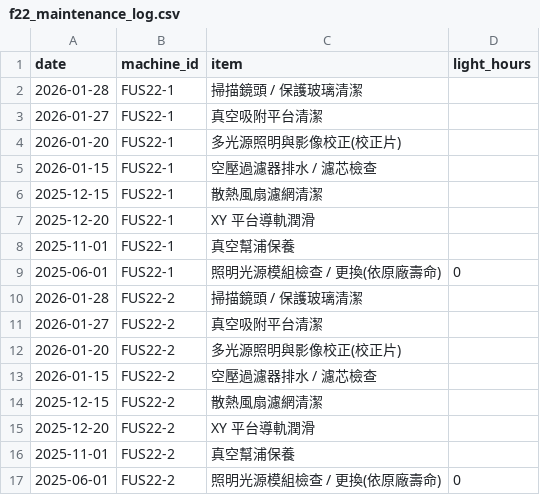
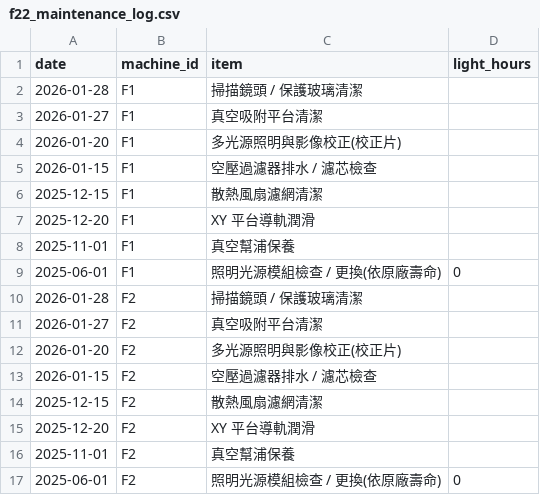
Before and after one commit to egwork77-ctrl/Yc-, a CSV file: samples/f22_maintenance_log.csv, drawn as a sheet.

```diff
--- a/samples/f22_maintenance_log.csv
+++ b/samples/f22_maintenance_log.csv
@@ -1,17 +1,17 @@
 date,machine_id,item,light_hours
-2026-01-28,FUS22-1,掃描鏡頭 / 保護玻璃清潔,
-2026-01-27,FUS22-1,真空吸附平台清潔,
-2026-01-20,FUS22-1,多光源照明與影像校正(校正片),
-2026-01-15,FUS22-1,空壓過濾器排水 / 濾芯檢查,
-2025-12-15,FUS22-1,散熱風扇濾網清潔,
-2025-12-20,FUS22-1,XY 平台導軌潤滑,
-2025-11-01,FUS22-1,真空幫浦保養,
-2025-06-01,FUS22-1,照明光源模組檢查 / 更換(依原廠壽命),0
-2026-01-28,FUS22-2,掃描鏡頭 / 保護玻璃清潔,
-2026-01-27,FUS22-2,真空吸附平台清潔,
-2026-01-20,FUS22-2,多光源照明與影像校正(校正片),
-2026-01-15,FUS22-2,空壓過濾器排水 / 濾芯檢查,
-2025-12-15,FUS22-2,散熱風扇濾網清潔,
-2025-12-20,FUS22-2,XY 平台導軌潤滑,
-2025-11-01,FUS22-2,真空幫浦保養,
-2025-06-01,FUS22-2,照明光源模組檢查 / 更換(依原廠壽命),0
+2026-01-28,F1,掃描鏡頭 / 保護玻璃清潔,
+2026-01-27,F1,真空吸附平台清潔,
+2026-01-20,F1,多光源照明與影像校正(校正片),
+2026-01-15,F1,空壓過濾器排水 / 濾芯檢查,
+2025-12-15,F1,散熱風扇濾網清潔,
+2025-12-20,F1,XY 平台導軌潤滑,
+2025-11-01,F1,真空幫浦保養,
+2025-06-01,F1,照明光源模組檢查 / 更換(依原廠壽命),0
+2026-01-28,F2,掃描鏡頭 / 保護玻璃清潔,
+2026-01-27,F2,真空吸附平台清潔,
+2026-01-20,F2,多光源照明與影像校正(校正片),
+2026-01-15,F2,空壓過濾器排水 / 濾芯檢查,
+2025-12-15,F2,散熱風扇濾網清潔,
+2025-12-20,F2,XY 平台導軌潤滑,
+2025-11-01,F2,真空幫浦保養,
+2025-06-01,F2,照明光源模組檢查 / 更換(依原廠壽命),0
```
Also changed, not shown: samples/d8_history.csv, samples/d8_maintenance_log.csv, 28 other files.
